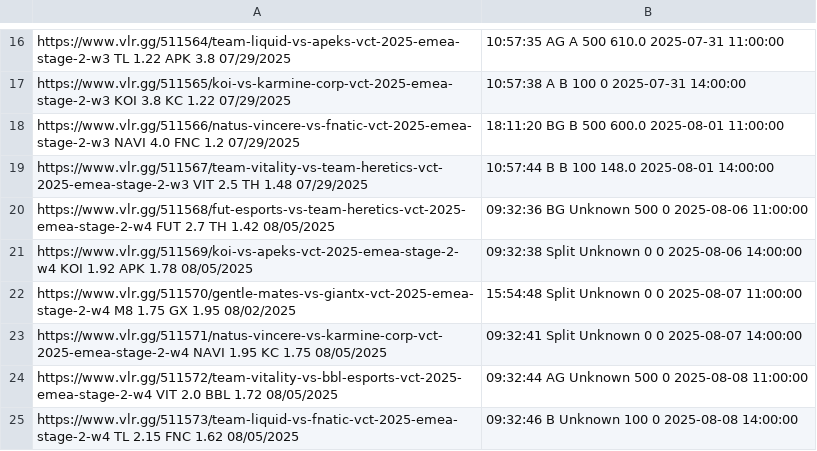
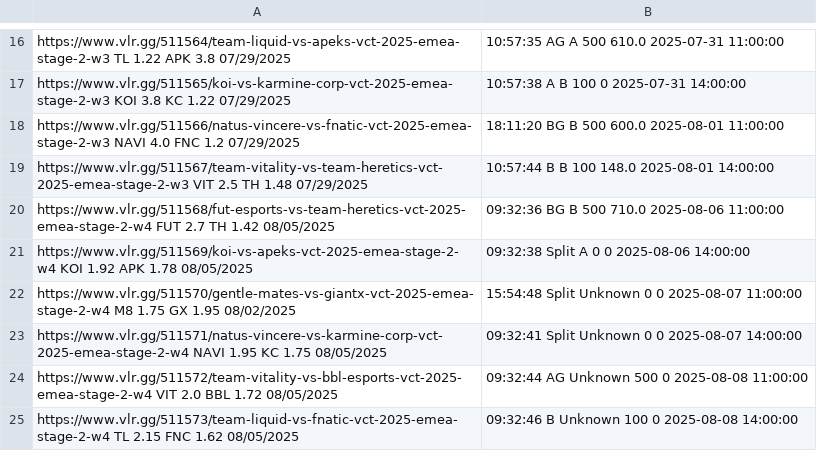
Before and after one commit to mrshmllow/platchat-backtest, a CSV file: 2498.csv, drawn as a sheet; only a part is shown, gaps mark what is left out.

```diff
--- a/2498.csv
+++ b/2498.csv
@@ -19,4 +19,4 @@ https://www.vlr.gg/511566/natus-vincere-vs-fnatic-vct-2025-emea-stage-2-w3	NAVI
 https://www.vlr.gg/511567/team-vitality-vs-team-heretics-vct-2025-emea-stage-2-w3	VIT	2.5	TH	1.48	07/29/2025, 10:57:44	B	B	100	148.0	2025-08-01 14:00:00
-https://www.vlr.gg/511568/fut-esports-vs-team-heretics-vct-2025-emea-stage-2-w4	FUT	2.7	TH	1.42	08/05/2025, 09:32:36	BG	Unknown	500	0	2025-08-06 11:00:00
-https://www.vlr.gg/511569/koi-vs-apeks-vct-2025-emea-stage-2-w4	KOI	1.92	APK	1.78	08/05/2025, 09:32:38	Split	Unknown	0	0	2025-08-06 14:00:00
+https://www.vlr.gg/511568/fut-esports-vs-team-heretics-vct-2025-emea-stage-2-w4	FUT	2.7	TH	1.42	08/05/2025, 09:32:36	BG	B	500	710.0	2025-08-06 11:00:00
+https://www.vlr.gg/511569/koi-vs-apeks-vct-2025-emea-stage-2-w4	KOI	1.92	APK	1.78	08/05/2025, 09:32:38	Split	A	0	0	2025-08-06 14:00:00
 https://www.vlr.gg/511570/gentle-mates-vs-giantx-vct-2025-emea-stage-2-w4	M8	1.75	GX	1.95	08/02/2025, 15:54:48	Split	Unknown	0	0	2025-08-07 11:00:00
```
Also changed, not shown: collected.csv.
